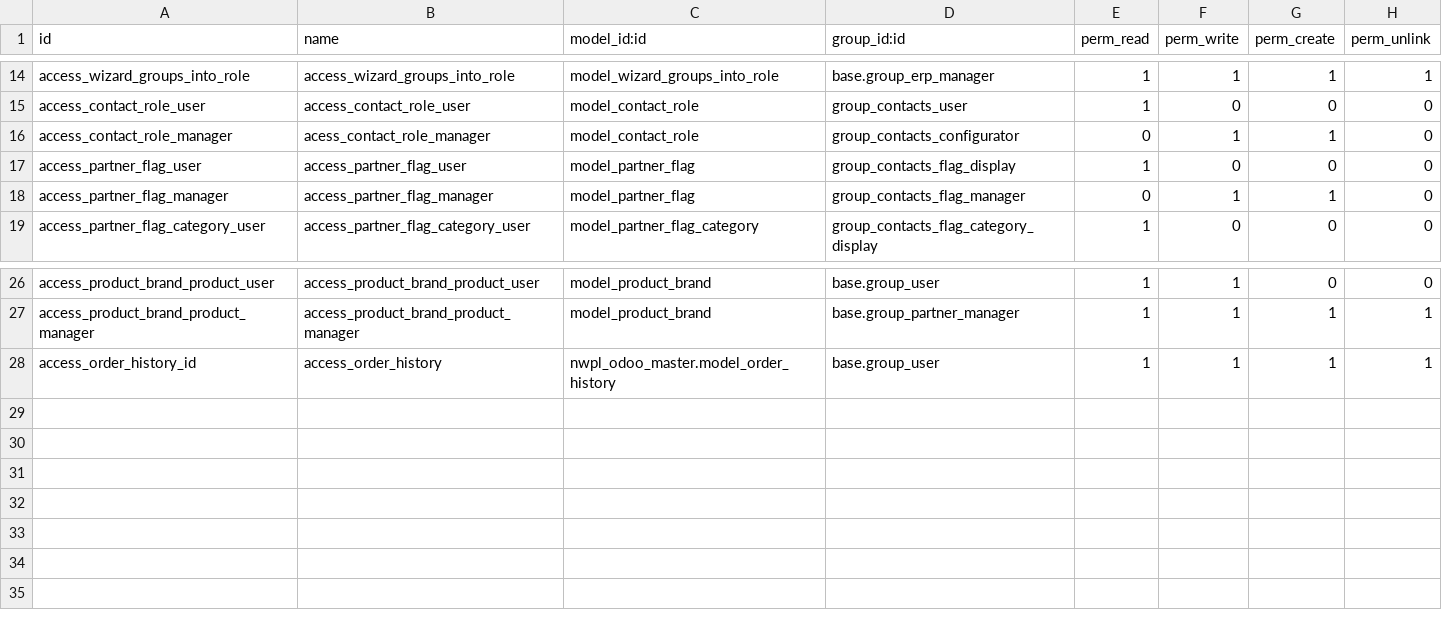
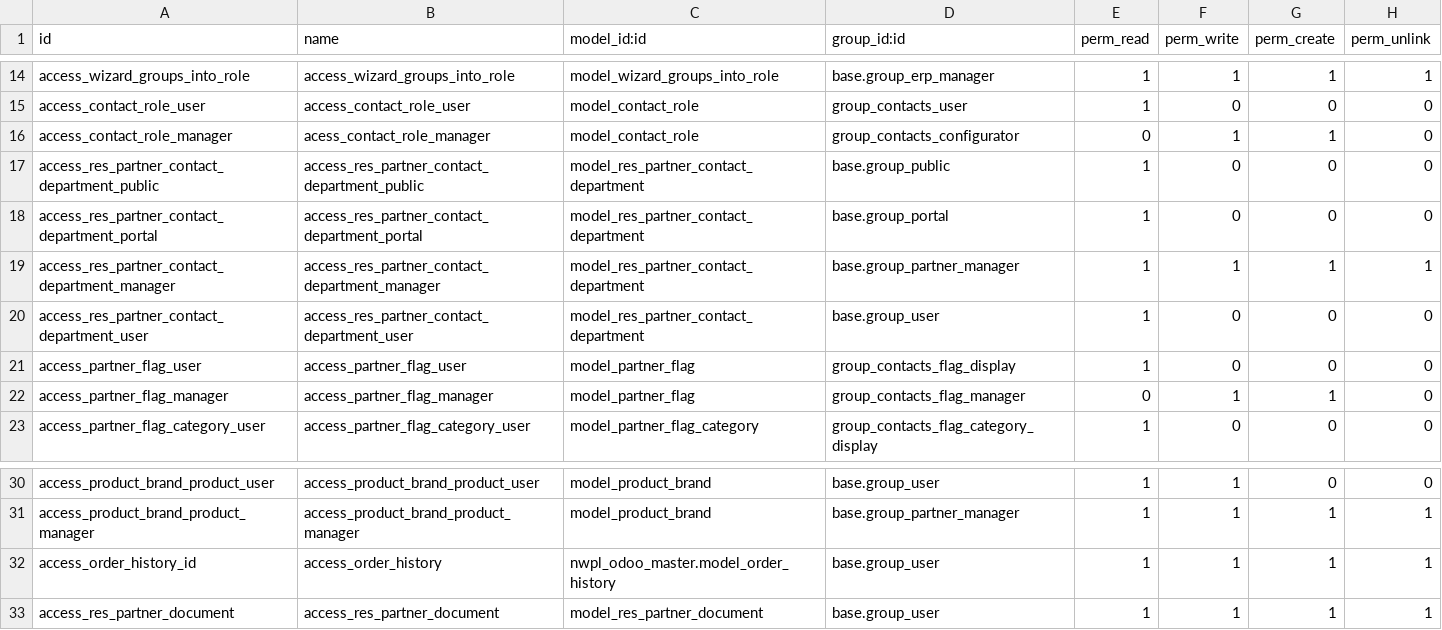
Before and after one commit to jwilkinson1122/custom_addons, a CSV file: nwpl_odoo_master/security/ir.model.access.csv, drawn as a sheet; only a part is shown, gaps mark what is left out.

```diff
--- a/nwpl_odoo_master/security/ir.model.access.csv
+++ b/nwpl_odoo_master/security/ir.model.access.csv
@@ -16,2 +16,6 @@ access_contact_role_user,access_contact_role_user,model_contact_role,group_conta
 access_contact_role_manager,acess_contact_role_manager,model_contact_role,group_contacts_configurator,0,1,1,0
+access_res_partner_contact_department_public,access_res_partner_contact_department_public,model_res_partner_contact_department,base.group_public,1,0,0,0
+access_res_partner_contact_department_portal,access_res_partner_contact_department_portal,model_res_partner_contact_department,base.group_portal,1,0,0,0
+access_res_partner_contact_department_manager,access_res_partner_contact_department_manager,model_res_partner_contact_department,base.group_partner_manager,1,1,1,1
+access_res_partner_contact_department_user,access_res_partner_contact_department_user,model_res_partner_contact_department,base.group_user,1,0,0,0
 access_partner_flag_user,access_partner_flag_user,model_partner_flag,group_contacts_flag_display,1,0,0,0
@@ -28 +32,2 @@ access_product_brand_product_manager,access_product_brand_product_manager,model_
 access_order_history_id,access_order_history,nwpl_odoo_master.model_order_history,base.group_user,1,1,1,1
+access_res_partner_document,access_res_partner_document,model_res_partner_document,base.group_user,1,1,1,1
```
Also changed, not shown: 13 other files.
